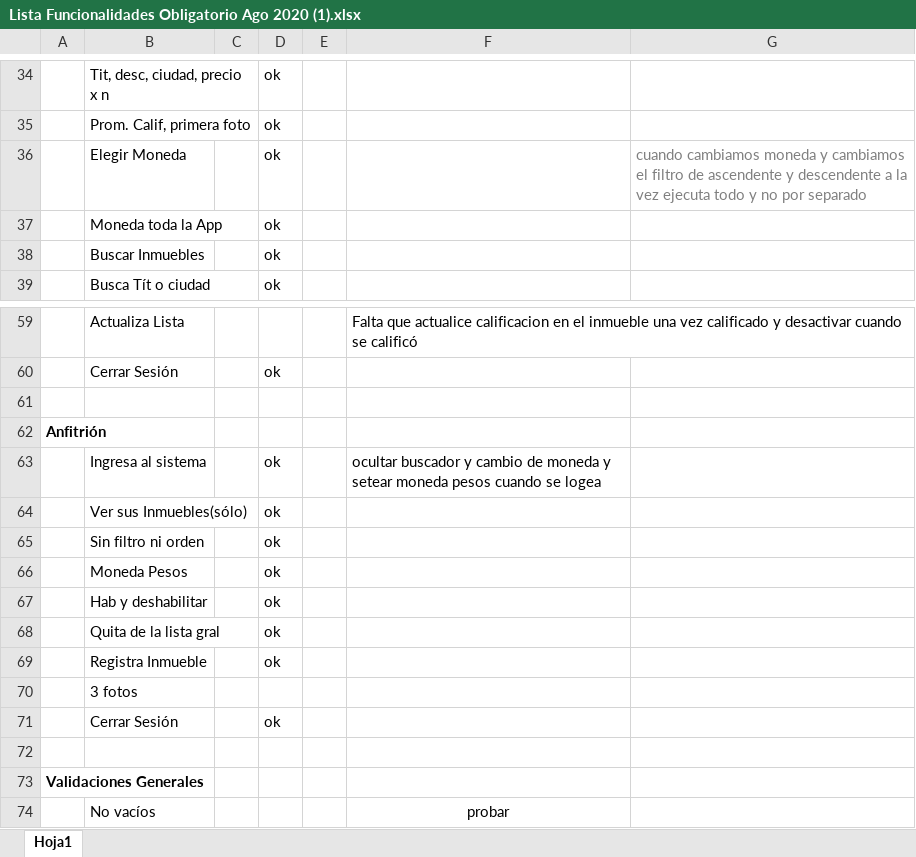
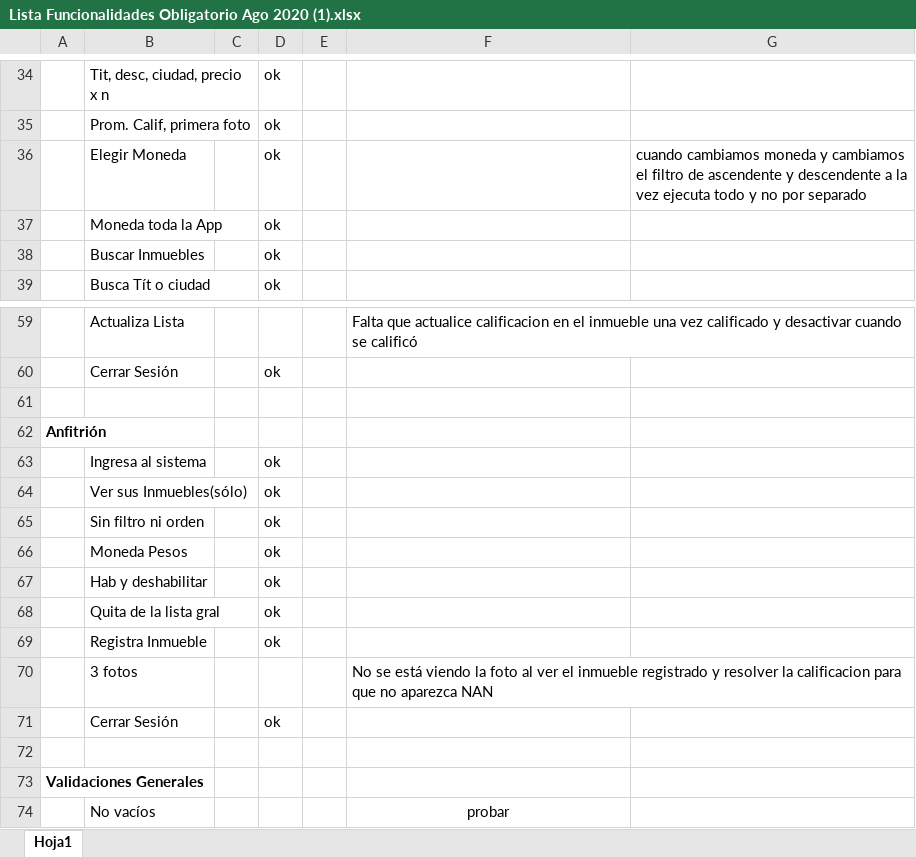
Before and after one commit to IamGGroot/Obligatorio-P1, an Excel workbook: OBLIGATORIO PARALELO/Lista Funcionalidades Obligatorio Ago 2020 (1).xlsx, sheet Hoja1, drawn as a sheet; only a part is shown, gaps mark what is left out; values as stored, in another font and other column widths than the file's, no borders; conditional formats not drawn; the diff names each change by its address in the sheet, - before the commit and + after, or states it on an @@ line.

```diff
--- a/OBLIGATORIO PARALELO/Lista Funcionalidades Obligatorio Ago 2020 (1).xlsx (sheet Hoja1)
+++ b/OBLIGATORIO PARALELO/Lista Funcionalidades Obligatorio Ago 2020 (1).xlsx (sheet Hoja1)
-G36 text colour: #808080
+G36 text colour: black
-F63: ocultar buscador y cambio de moneda y setear moneda pesos cuando se logea
+F63: (empty)
-F70: (empty)
+F70: No se está viendo la foto al ver el inmueble registrado y resolver la calificacion para que no aparezca NAN
```
Also changed, not shown: 2 other files.
